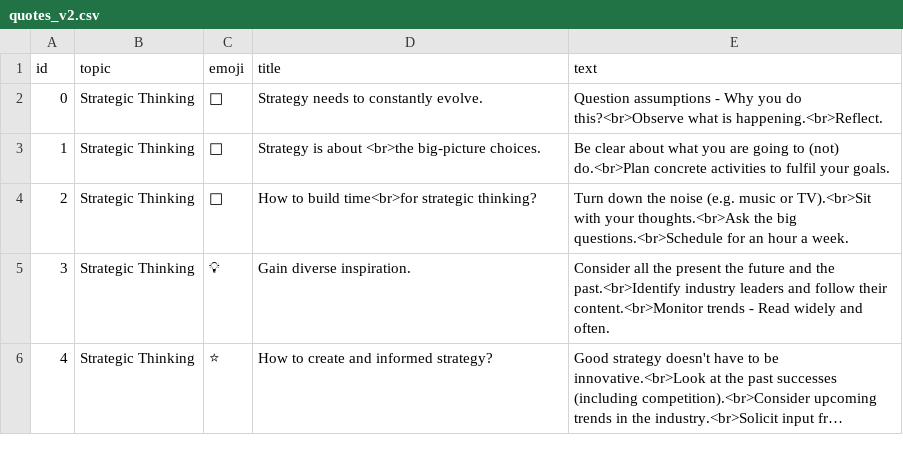
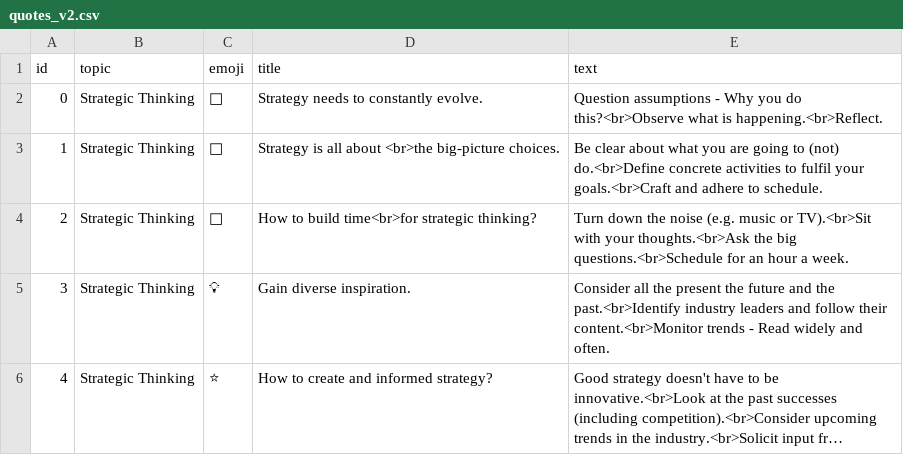
Before and after one commit to IGPenguin/nomo, a CSV file: data/quotes_v2.csv, drawn as a sheet; only a part is shown; long unchanged cells end in …; the diff covers the shown part only.

```diff
--- a/data/quotes_v2.csv
+++ b/data/quotes_v2.csv
@@ -2,3 +2,3 @@ id;topic;emoji;title;text
 0;Strategic Thinking;🧠;Strategy needs to constantly evolve.;Question assumptions - Why you do this?<br>Observe what is happening.<br>Reflect.
-1;Strategic Thinking;🤔;Strategy is about <br>the big-picture choices.;Be clear about what you are going to (not) do.<br>Plan concrete activities to fulfil your goals.
+1;Strategic Thinking;🤔;Strategy is all about <br>the big-picture choices.;Be clear about what you are going to (not) do.<br>Define concrete activities to fulfil your goals.<br>Craft and adhere to schedule.
 2;Strategic Thinking;📆;How to build time<br>for strategic thinking?;Turn down the noise (e.g. music or TV).<br>Sit with your thoughts.<br>Ask the big questions.<br>Schedule for an hour a week.
```
Also changed, not shown: 21 edited cells elsewhere in this file.
